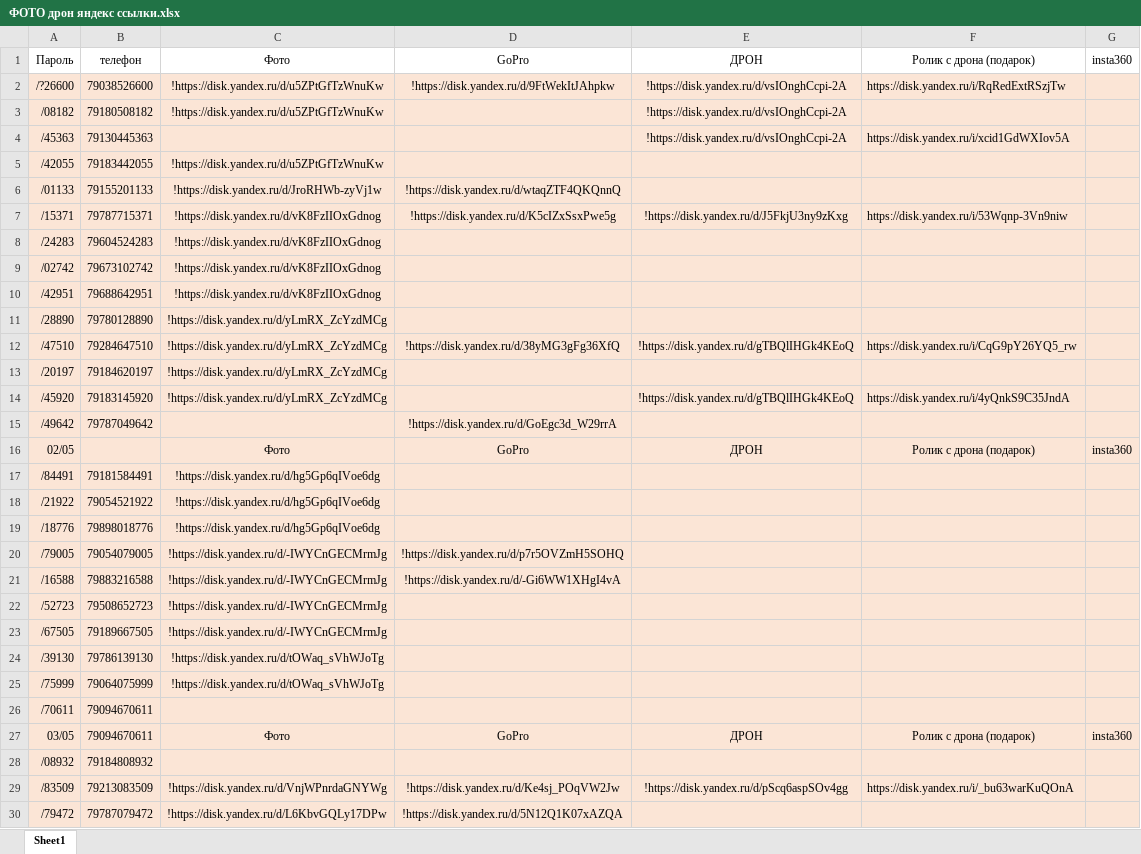
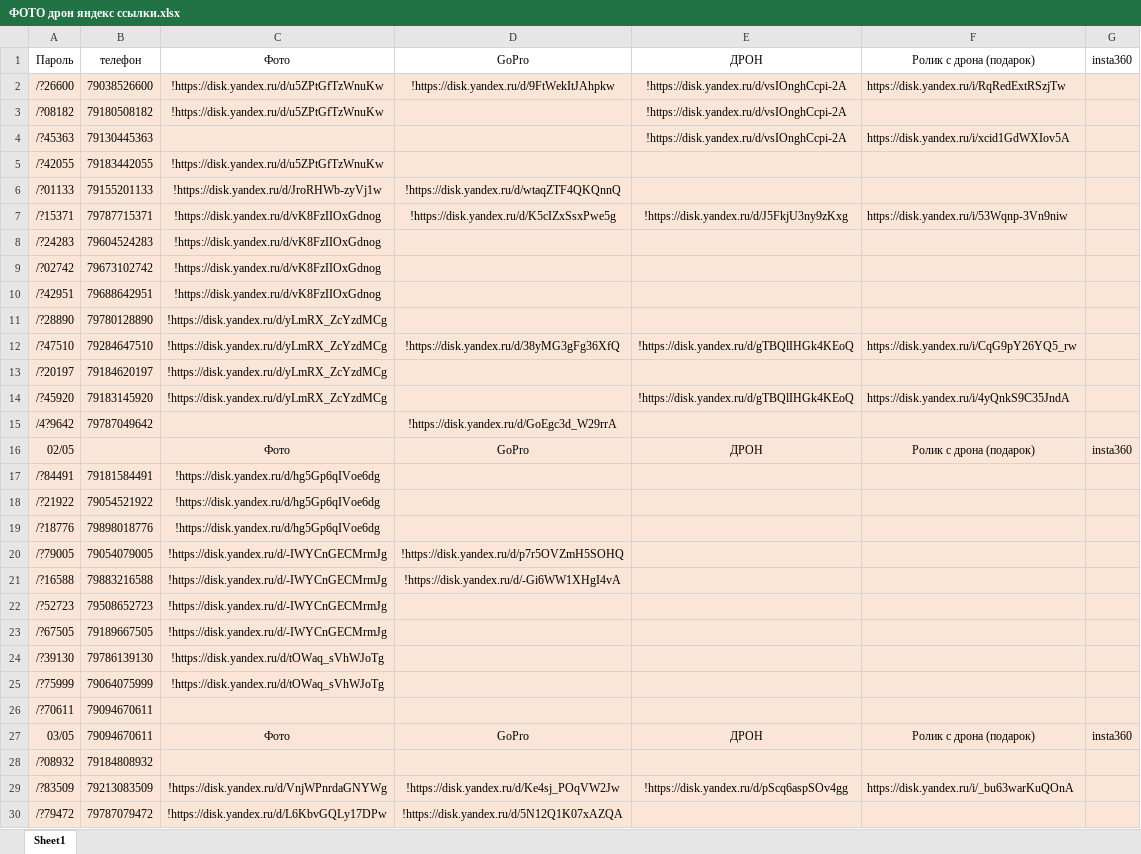
Before and after one commit to janasasha07-collab/photo, an Excel workbook: ФОТО дрон яндекс ссылки.xlsx, sheet Sheet1, drawn as a sheet; only a part is shown; values as stored, in another font and other column widths than the file's, no borders; the diff covers the shown part only; the diff names each change by its address in the sheet, - before the commit and + after, or states it on an @@ line.

Commit message:
Add files via upload

```diff
--- a/ФОТО дрон яндекс ссылки.xlsx (sheet Sheet1)
+++ b/ФОТО дрон яндекс ссылки.xlsx (sheet Sheet1)
-A3: /08182
+A3: /?08182
-A4: /45363
+A4: /?45363
-A5: /42055
+A5: /?42055
-A6: /01133
+A6: /?01133
-A7: /15371
+A7: /?15371
-A8: /24283
+A8: /?24283
-A9: /02742
+A9: /?02742
-A10: /42951
+A10: /?42951
-A11: /28890
+A11: /?28890
-A12: /47510
+A12: /?47510
-A13: /20197
+A13: /?20197
-A14: /45920
+A14: /?45920
-A15: /49642
+A15: /4?9642
-A17: /84491
+A17: /?84491
-A18: /21922
+A18: /?21922
-A19: /18776
+A19: /?18776
-A20: /79005
+A20: /?79005
-A21: /16588
+A21: /?16588
-A22: /52723
+A22: /?52723
-A23: /67505
+A23: /?67505
-A24: /39130
+A24: /?39130
-A25: /75999
+A25: /?75999
-A26: /70611
+A26: /?70611
-A28: /08932
+A28: /?08932
-A29: /83509
+A29: /?83509
-A30: /79472
+A30: /?79472
```
Also changed, not shown: 10 added rows and 13 edited cells elsewhere in this sheet.
